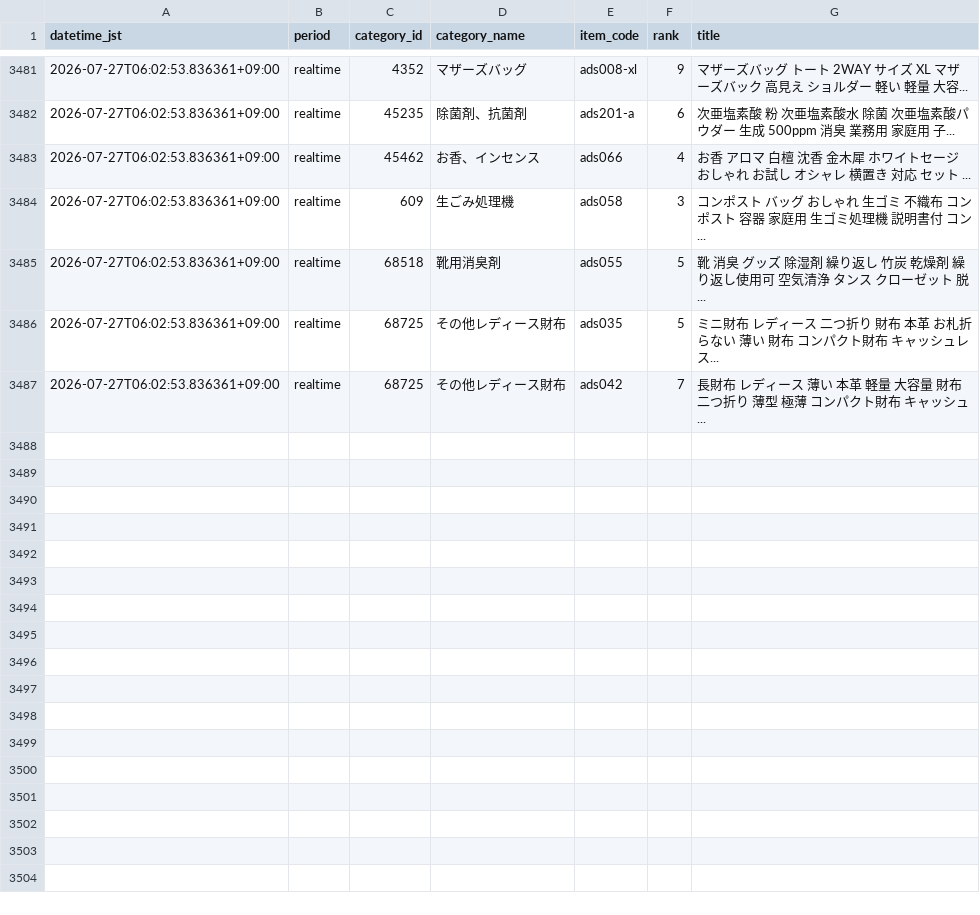
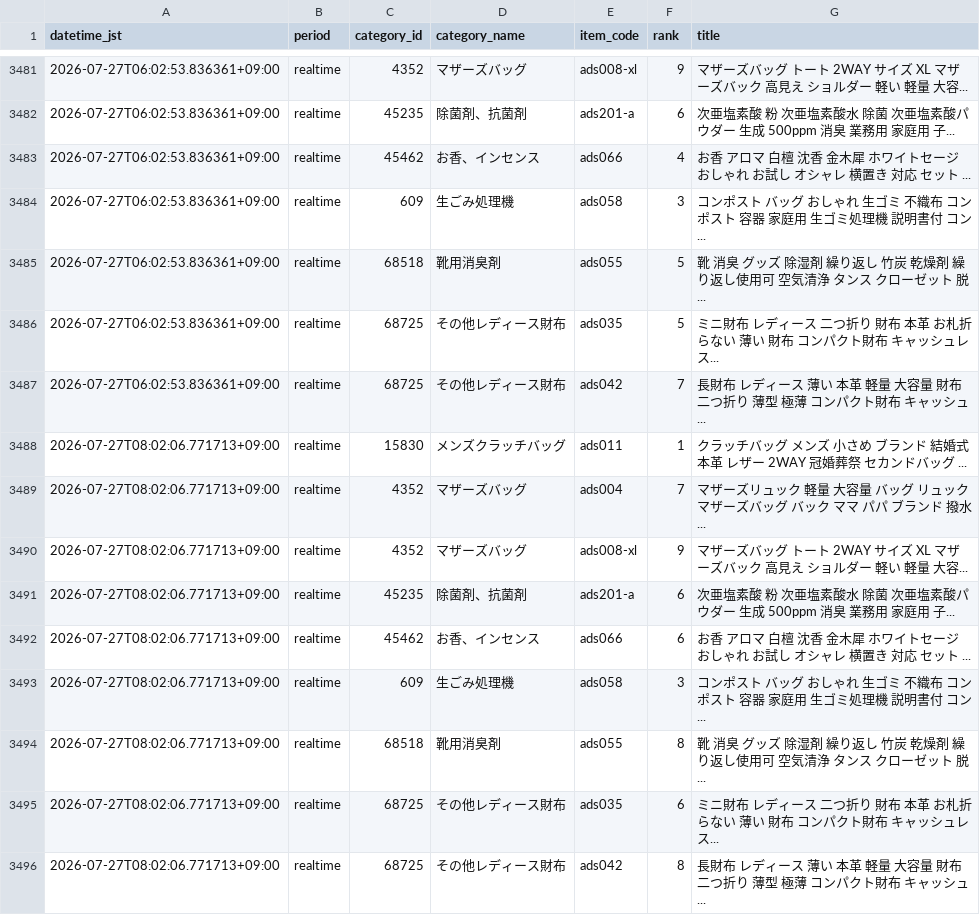
Before and after one commit to ads-hideki/yahoo-ranking-monitor, a CSV file: data/history.csv, drawn as a sheet; only a part is shown, gaps mark what is left out.

```diff
--- a/data/history.csv
+++ b/data/history.csv
@@ -3487 +3487,10 @@
 2026-07-27T06:02:53.836361+09:00,realtime,68725,その他レディース財布,ads042,7,長財布 レディース 薄い 本革 軽量 大容量 財布 二つ折り 薄型 極薄 コンパクト財布 キャッシュ...
+2026-07-27T08:02:06.771713+09:00,realtime,15830,メンズクラッチバッグ,ads011,1,クラッチバッグ メンズ 小さめ ブランド 結婚式 本革 レザー 2WAY 冠婚葬祭 セカンドバッグ ...
+2026-07-27T08:02:06.771713+09:00,realtime,4352,マザーズバッグ,ads004,7,マザーズリュック 軽量 大容量 バッグ リュック マザーズバッグ バック ママ パパ ブランド 撥水...
+2026-07-27T08:02:06.771713+09:00,realtime,4352,マザーズバッグ,ads008-xl,9,マザーズバッグ トート 2WAY サイズ XL マザーズバック 高見え ショルダー 軽い 軽量 大容...
+2026-07-27T08:02:06.771713+09:00,realtime,45235,除菌剤、抗菌剤,ads201-a,6,次亜塩素酸 粉 次亜塩素酸水 除菌 次亜塩素酸パウダー 生成 500ppm 消臭 業務用 家庭用 子...
+2026-07-27T08:02:06.771713+09:00,realtime,45462,お香、インセンス,ads066,6,お香 アロマ 白檀 沈香 金木犀 ホワイトセージ おしゃれ お試し オシャレ 横置き 対応 セット ...
+2026-07-27T08:02:06.771713+09:00,realtime,609,生ごみ処理機,ads058,3,コンポスト バッグ おしゃれ 生ゴミ 不織布 コンポスト 容器 家庭用 生ゴミ処理機 説明書付 コン...
+2026-07-27T08:02:06.771713+09:00,realtime,68518,靴用消臭剤,ads055,8,靴 消臭 グッズ 除湿剤 繰り返し 竹炭 乾燥剤 繰り返し使用可 空気清浄 タンス クローゼット 脱...
+2026-07-27T08:02:06.771713+09:00,realtime,68725,その他レディース財布,ads035,6,ミニ財布 レディース 二つ折り 財布 本革 お札折らない 薄い 財布 コンパクト財布 キャッシュレス...
+2026-07-27T08:02:06.771713+09:00,realtime,68725,その他レディース財布,ads042,8,長財布 レディース 薄い 本革 軽量 大容量 財布 二つ折り 薄型 極薄 コンパクト財布 キャッシュ...
```
Also changed, not shown: 3 other files.
